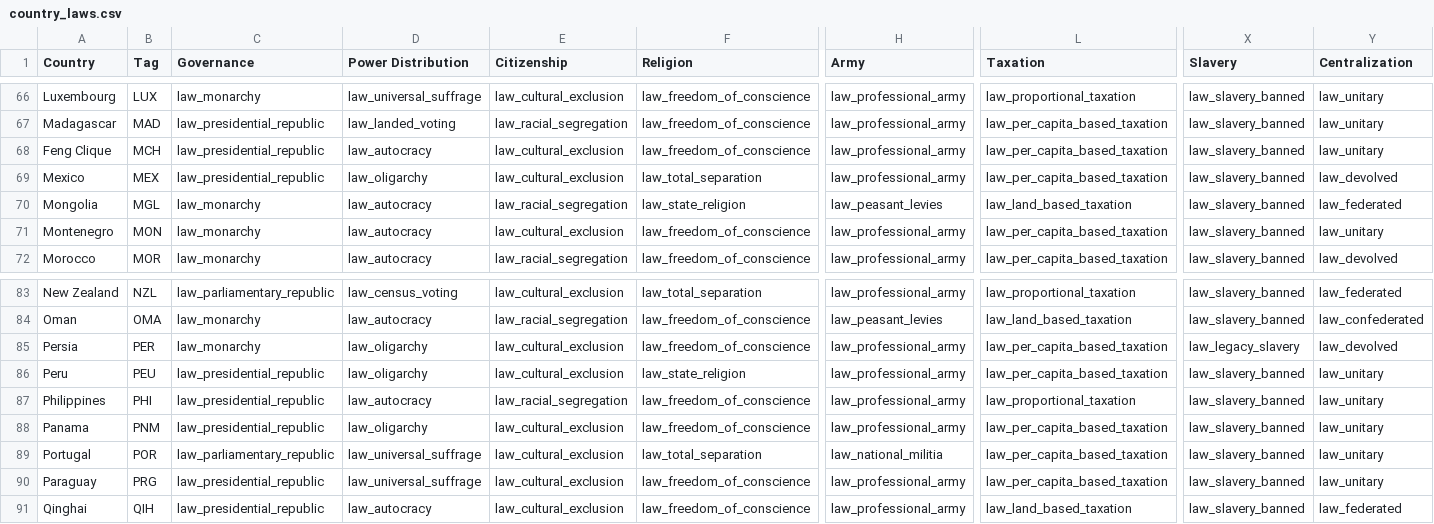
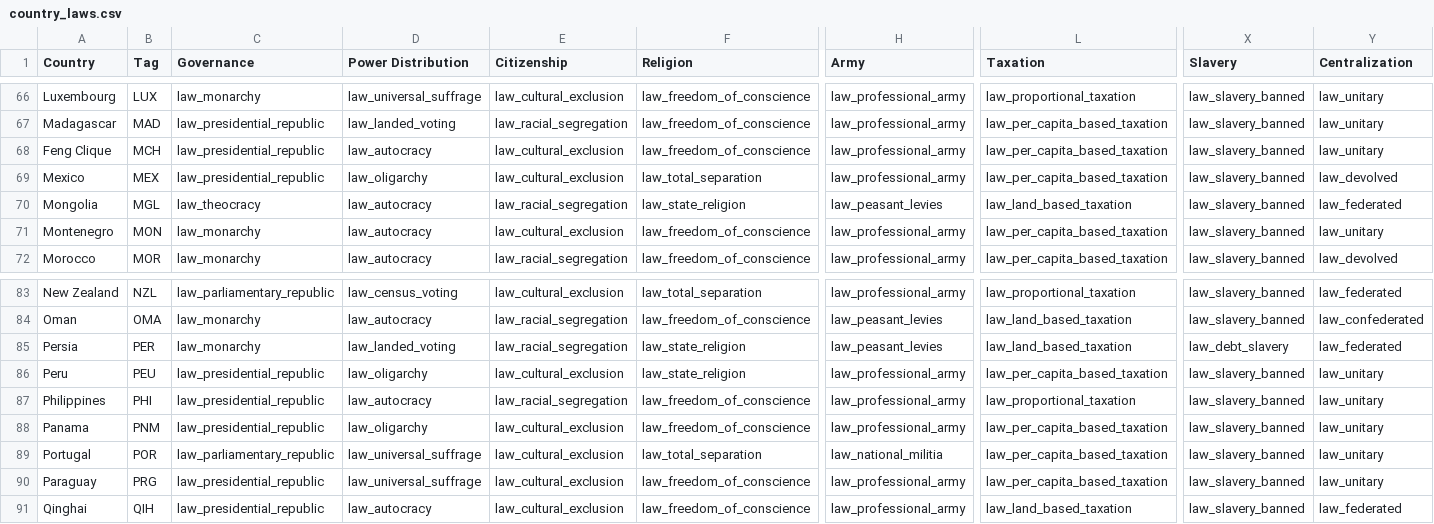
Before and after one commit to AlexJFDev/Vic3-World-War-One-Mod, a CSV file: scripts/mod/data/country_laws.csv, drawn as a sheet; only a part is shown, gaps mark what is left out; the diff names each change by its address in the sheet, - before the commit and + after, or states it on an @@ line.

```diff
--- a/scripts/mod/data/country_laws.csv
+++ b/scripts/mod/data/country_laws.csv
-C70 (Governance): law_monarchy
+C70 (Governance): law_theocracy
-D85 (Power Distribution): law_oligarchy
+D85 (Power Distribution): law_landed_voting
-E85 (Citizenship): law_cultural_exclusion
+E85 (Citizenship): law_racial_segregation
-F85 (Religion): law_freedom_of_conscience
+F85 (Religion): law_state_religion
-H85 (Army): law_professional_army
+H85 (Army): law_peasant_levies
-L85 (Taxation): law_per_capita_based_taxation
+L85 (Taxation): law_land_based_taxation
-X85 (Slavery): law_legacy_slavery
+X85 (Slavery): law_debt_slavery
-Y85 (Centralization): law_devolved
+Y85 (Centralization): law_federated
```
Also changed, not shown: scripts/mod/data/country_institutions.csv, scripts/mod/data/state_buildings.csv, 12 other files.
